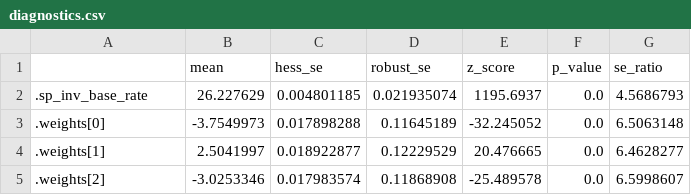
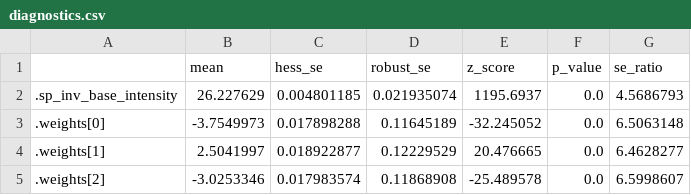
Before and after one commit to kingianfong/order-flow, a CSV file: results/rbf/diagnostics.csv, drawn as a sheet; only a part is shown.

```diff
--- a/results/rbf/diagnostics.csv
+++ b/results/rbf/diagnostics.csv
@@ -1,3 +1,3 @@
 ,mean,hess_se,robust_se,z_score,p_value,se_ratio
-.sp_inv_base_rate,26.227629,0.004801185,0.021935074,1195.6937,0.0,4.5686793
+.sp_inv_base_intensity,26.227629,0.004801185,0.021935074,1195.6937,0.0,4.5686793
 .weights[0],-3.7549973,0.017898288,0.11645189,-32.245052,0.0,6.5063148
```
Also changed, not shown: results/rbf/params.csv, 16 other files.
